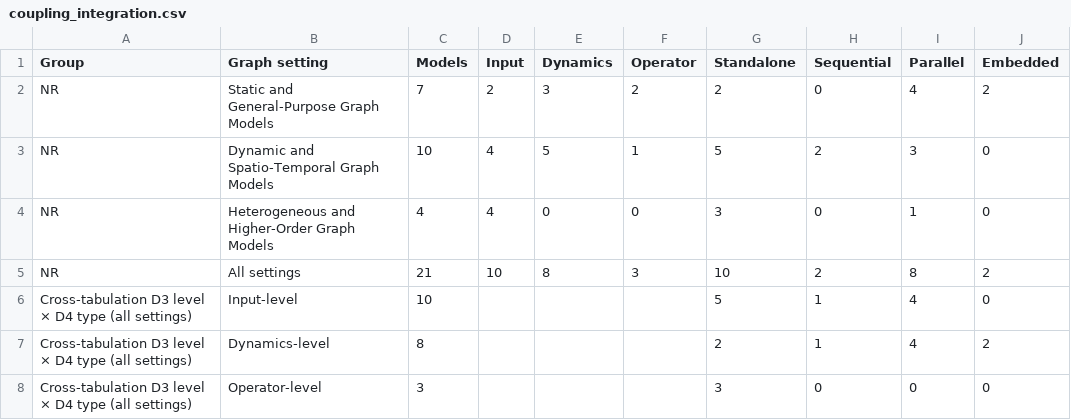
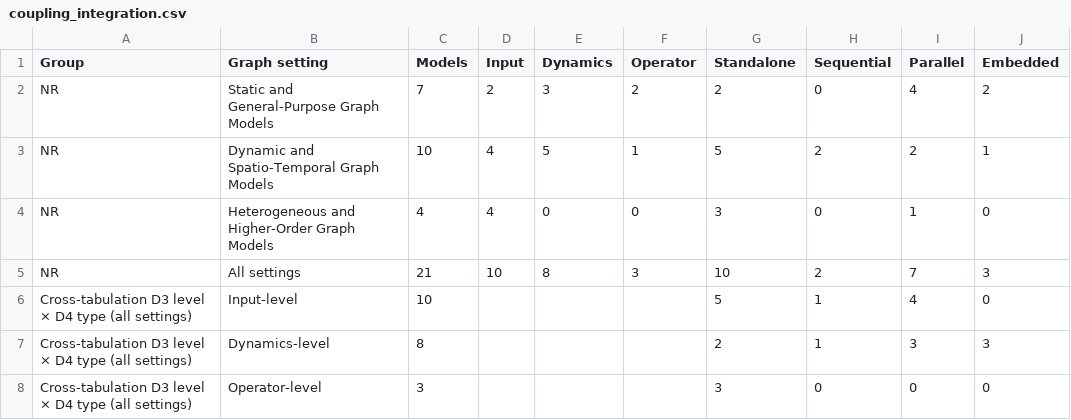
Before and after one commit to SafaBAtitallah/awesome-graph-mamba, a CSV file: tables/csv/coupling_integration.csv, drawn as a sheet.

```diff
--- a/tables/csv/coupling_integration.csv
+++ b/tables/csv/coupling_integration.csv
@@ -2,7 +2,7 @@ Group,Graph setting,Models,Input,Dynamics,Operator,Standalone,Sequential,Paralle
 NR,Static and General-Purpose Graph Models,7,2,3,2,2,0,4,2
-NR,Dynamic and Spatio-Temporal Graph Models,10,4,5,1,5,2,3,0
+NR,Dynamic and Spatio-Temporal Graph Models,10,4,5,1,5,2,2,1
 NR,Heterogeneous and Higher-Order Graph Models,4,4,0,0,3,0,1,0
-NR,All settings,21,10,8,3,10,2,8,2
+NR,All settings,21,10,8,3,10,2,7,3
 Cross-tabulation D3 level × D4 type (all settings),Input-level,10,,,,5,1,4,0
-Cross-tabulation D3 level × D4 type (all settings),Dynamics-level,8,,,,2,1,4,2
+Cross-tabulation D3 level × D4 type (all settings),Dynamics-level,8,,,,2,1,3,3
 Cross-tabulation D3 level × D4 type (all settings),Operator-level,3,,,,3,0,0,0
```
Also changed, not shown: data/generated/papers.csv, tables/csv/unified_taxonomy.csv, 14 other files.
